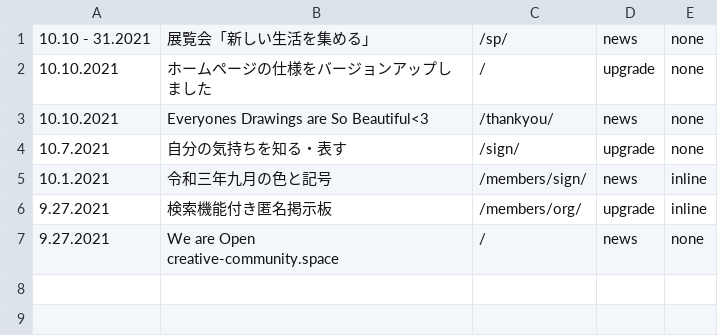
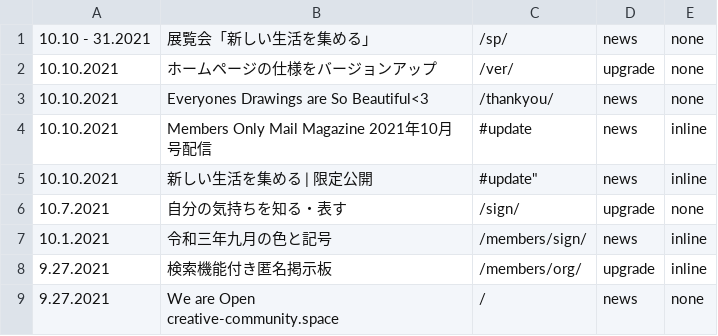
Before and after one commit to creative-community-pehu/index, a CSV file: ver/topics.csv, drawn as a sheet; the diff names each change by its address in the sheet, - before the commit and + after, or states it on an @@ line.

Commit message:
Update topics.csv

```diff
--- a/ver/topics.csv
+++ b/ver/topics.csv
-B2: ホームページの仕様をバージョンアップしました
+B2: ホームページの仕様をバージョンアップ
-C2: /
+C2: /ver/
+row 4: 10.10.2021 | Members Only Mail Magazine 2021年10月号配信 | #update | news | inline
+row 5: 10.10.2021 | 新しい生活を集める | 限定公開 | #update" | news | inline
```
